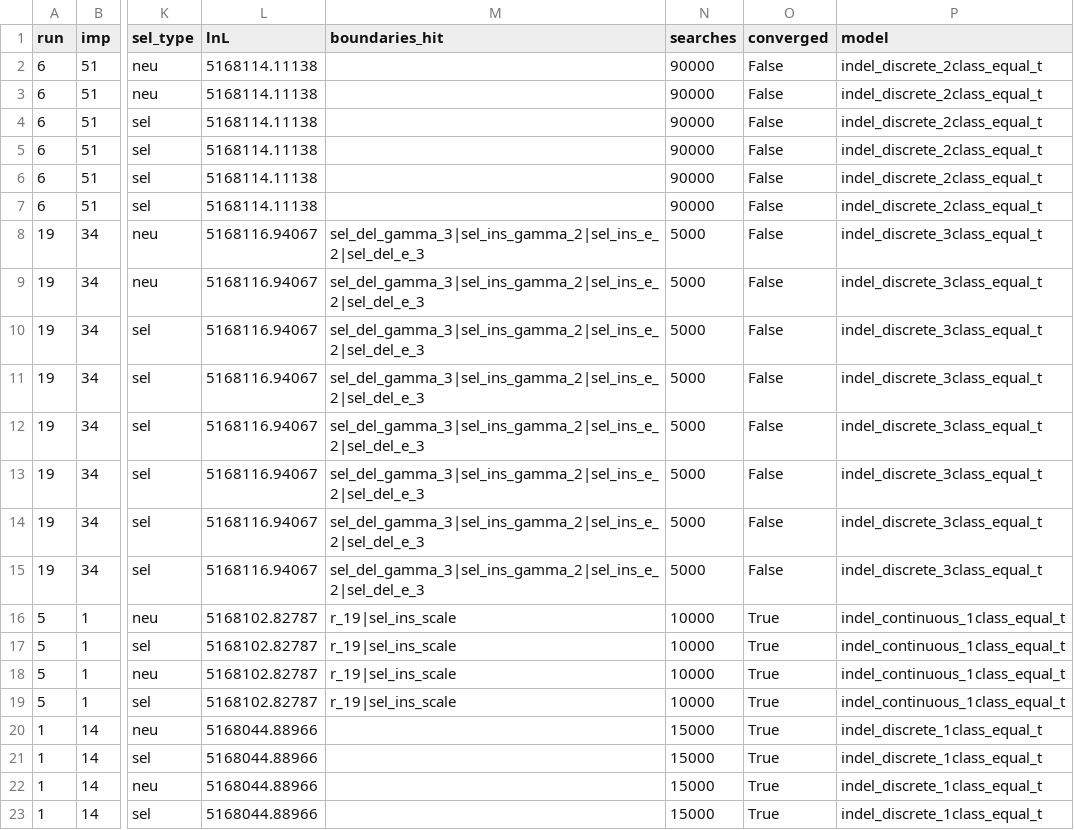
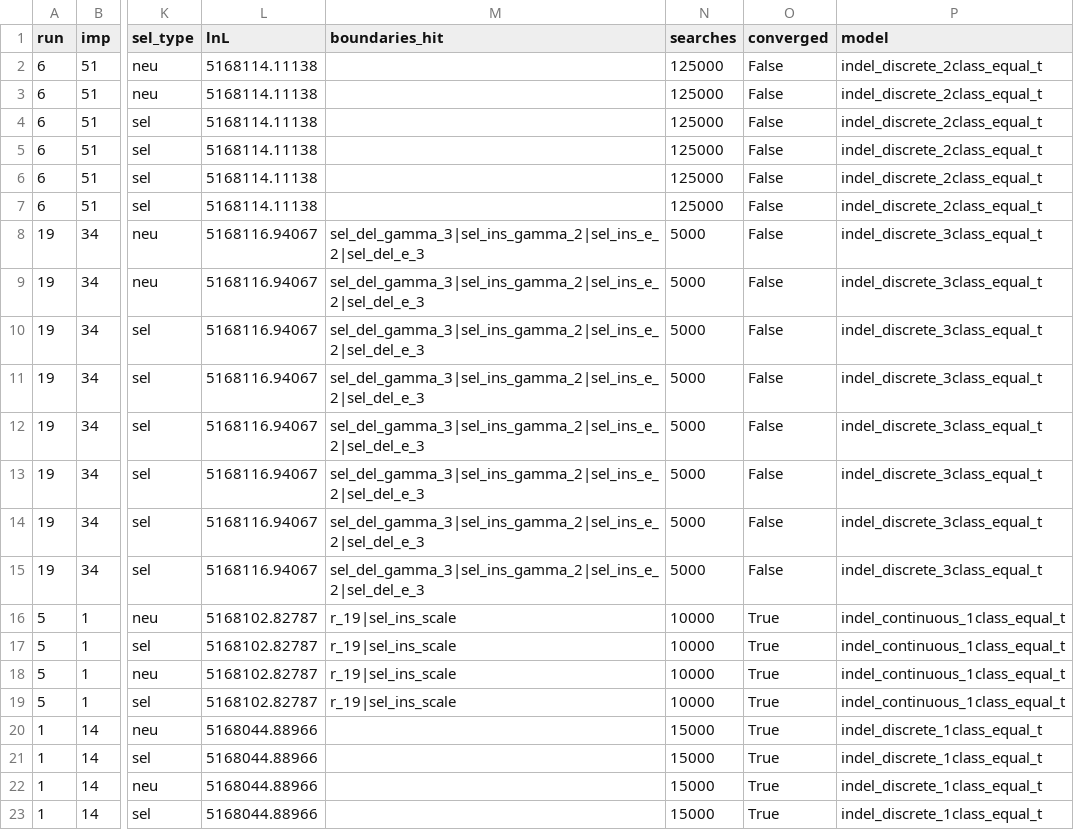
Before and after one commit to henryjuho/parus_indel, a CSV file: anavar_analyses/gt_non-coding_v_ar_indels_equal_t_nelder.aic.csv, drawn as a sheet; only a part is shown, gaps mark what is left out; the diff names each change by its address in the sheet, - before the commit and + after, or states it on an @@ line.

Commit message:
searches

```diff
--- a/anavar_analyses/gt_non-coding_v_ar_indels_equal_t_nelder.aic.csv
+++ b/anavar_analyses/gt_non-coding_v_ar_indels_equal_t_nelder.aic.csv
-N2:N7 (searches): 90000
+N2:N7 (searches): 125000
```
